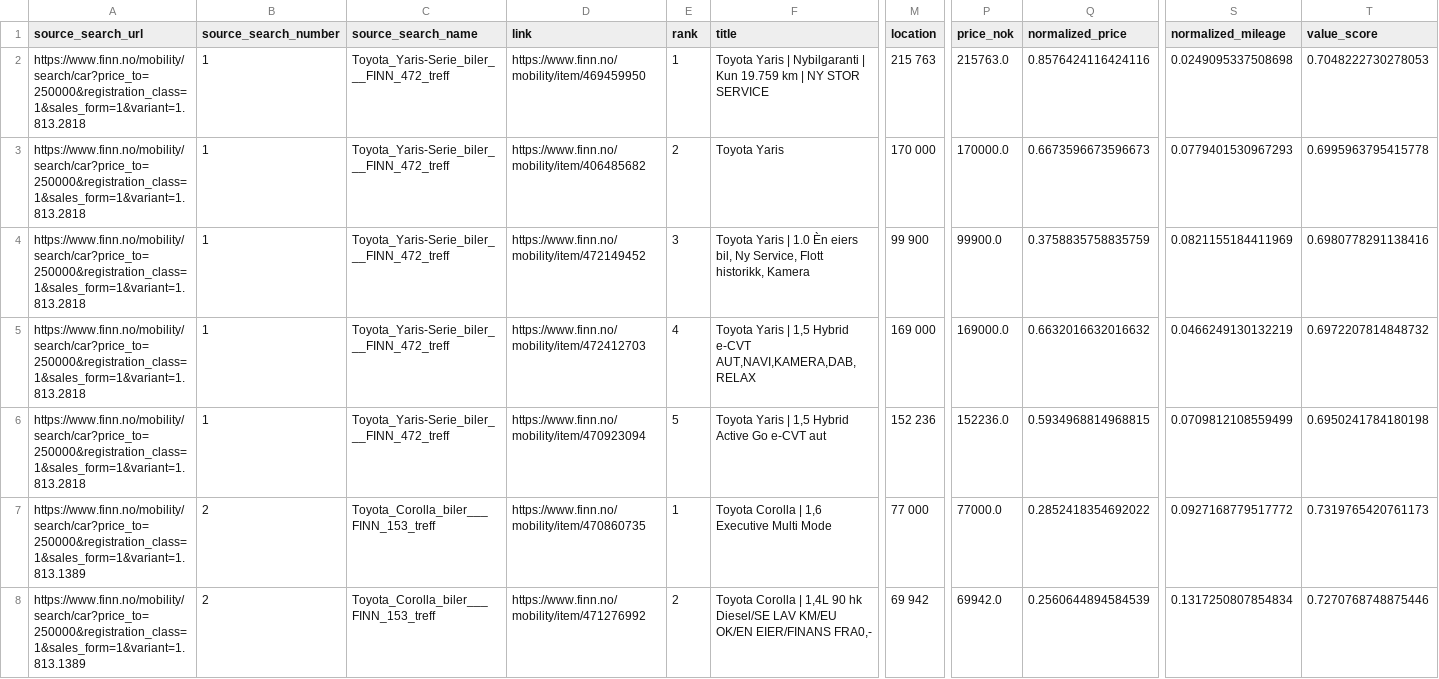
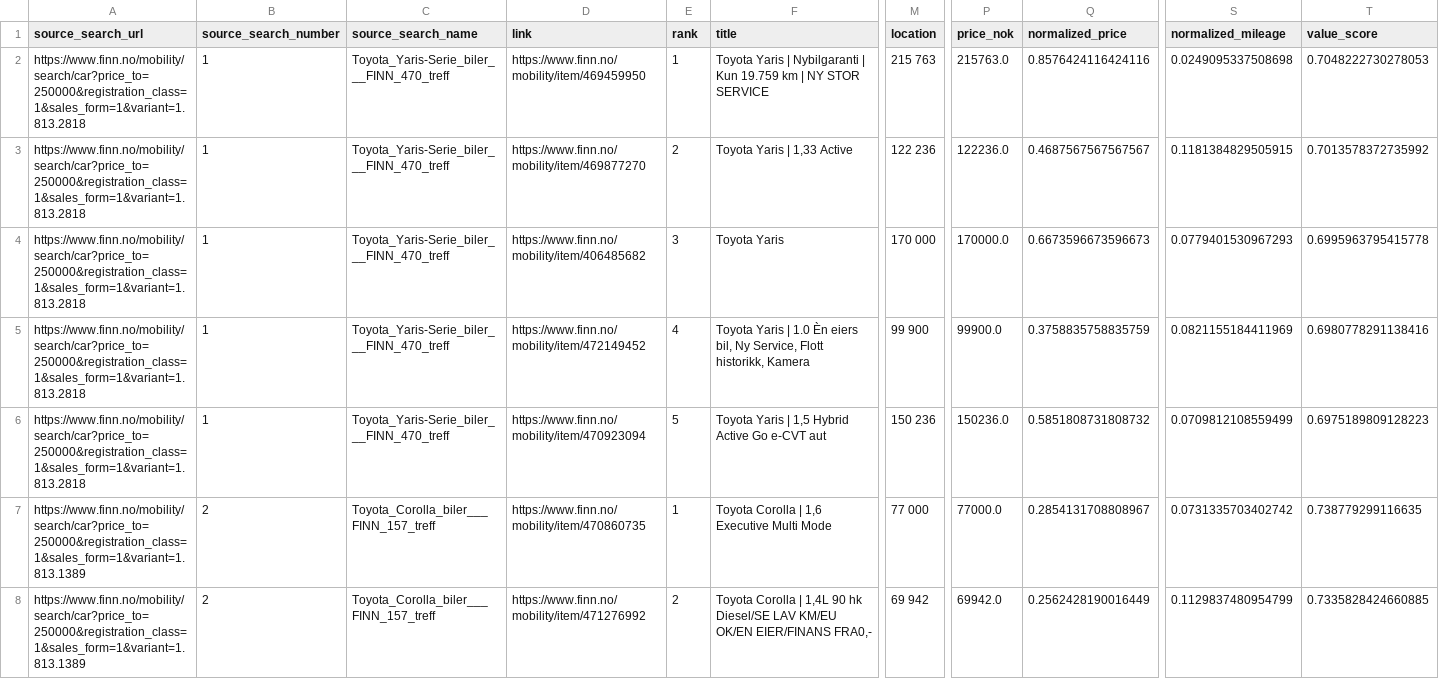
Before and after one commit to sinamehr/PublicShareRepo, a CSV file: Final Output/FINN_Final_Merged_Report_latest.csv, drawn as a sheet; only a part is shown, gaps mark what is left out; removed rows and columns are numbered as before the commit, all else as after; rows hold the shown columns only; the diff covers the shown part only; the diff names each change by its address in the sheet, - before the commit and + after, or states it on an @@ line.

```diff
--- a/Final Output/FINN_Final_Merged_Report_latest.csv
+++ b/Final Output/FINN_Final_Merged_Report_latest.csv
-C2 (source_search_name): Toyota_Yaris-Serie_biler___FINN_472_treff
+C2 (source_search_name): Toyota_Yaris-Serie_biler___FINN_470_treff
+row 3: https://www.finn.no/mobility/search/car?price_to=250000&registration_class=1&sales_form=1&variant=1.813.2818 | 1 | Toyota_Yaris-Serie_biler___FINN_470_treff | https://www.finn.no/mobility/item/469877270 | 2 | Toyota Yaris | 1,33 Active | 122 236 | 122236.0 | 0.4687567567567567 | 0.1181384829505915 | 0.7013578372735992
-C4:C5 (source_search_name): Toyota_Yaris-Serie_biler___FINN_472_treff
+C4:C5 (source_search_name): Toyota_Yaris-Serie_biler___FINN_470_treff
-E4 (rank): 2
+E4 (rank): 3
-E5 (rank): 3
+E5 (rank): 4
-row 5: https://www.finn.no/mobility/search/car?price_to=250000&registration_class=1&sales_form=1&variant=1.813.2818 | 1 | Toyota_Yaris-Serie_biler___FINN_472_treff | https://www.finn.no/mobility/item/472412703 | 4 | Toyota Yaris | 1,5 Hybrid e-CVT AUT,NAVI,KAMERA,DAB,RELAX | 169 000 | 169000.0 | 0.6632016632016632 | 0.0466249130132219 | 0.6972207814848732
-C6 (source_search_name): Toyota_Yaris-Serie_biler___FINN_472_treff
+C6 (source_search_name): Toyota_Yaris-Serie_biler___FINN_470_treff
-M6 (location): 152 236
+M6 (location): 150 236
-P6 (price_nok): 152236.0
+P6 (price_nok): 150236.0
-Q6 (normalized_price): 0.5934968814968815
+Q6 (normalized_price): 0.5851808731808732
-T6 (value_score): 0.6950241784180198
+T6 (value_score): 0.6975189809128223
-C7:C8 (source_search_name): Toyota_Corolla_biler___FINN_153_treff
+C7:C8 (source_search_name): Toyota_Corolla_biler___FINN_157_treff
-Q7 (normalized_price): 0.2852418354692022
+Q7 (normalized_price): 0.2854131708808967
-S7 (normalized_mileage): 0.0927168779517772
+S7 (normalized_mileage): 0.0731335703402742
-T7 (value_score): 0.7319765420761173
+T7 (value_score): 0.738779299116635
-Q8 (normalized_price): 0.2560644894584539
+Q8 (normalized_price): 0.2562428190016449
-S8 (normalized_mileage): 0.1317250807854834
+S8 (normalized_mileage): 0.1129837480954799
-T8 (value_score): 0.7270768748875446
+T8 (value_score): 0.7335828424660885
```
Also changed, not shown: 2 added rows, 2 removed rows and 32 edited cells elsewhere in this file.
